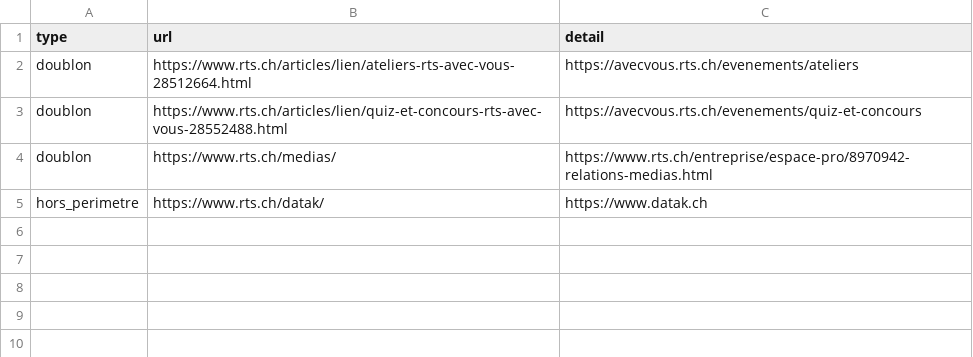
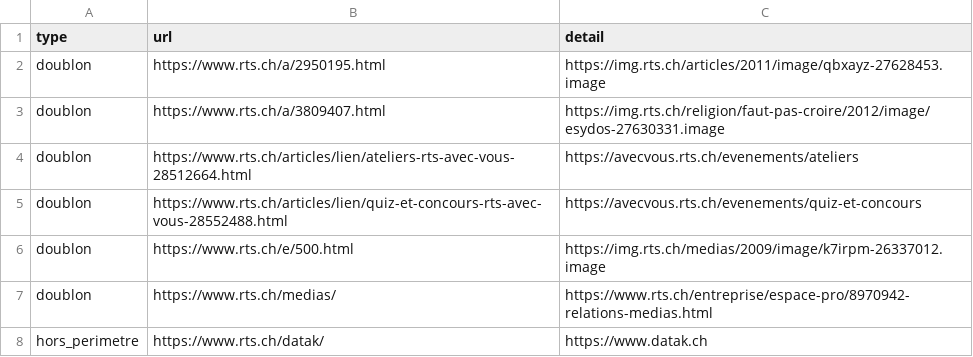
Before and after one commit to ArmandDelessert/RTS-indexer, a TSV file: data/_anomalies.tsv, drawn as a sheet.

Commit message:
data: recontrôle forcé de a/, e/, technik/, java/ (--recheck-days 0)
Ces URLs étaient en cache depuis le 14 août (avant le filtrage de
périmètre), donc ignorées par le dernier verify malgré --path — la
fenêtre de fraîcheur de 30 jours les jugeait encore à jour. Recontrôlées
sans égard pour le cache : les 3 redirections vers img.rts.ch (a/2950195,
a/3809407, e/500.html) sont maintenant journalisées comme doublons ;
technik/java confirment un 406 stable (page "Introuvable" de RTS servie
avec le mauvais code HTTP), toujours non concluant par conception.

```diff
--- a/data/_anomalies.tsv
+++ b/data/_anomalies.tsv
@@ -1,4 +1,7 @@
 type	url	detail
+doublon	https://www.rts.ch/a/2950195.html	https://img.rts.ch/articles/2011/image/qbxayz-27628453.image
+doublon	https://www.rts.ch/a/3809407.html	https://img.rts.ch/religion/faut-pas-croire/2012/image/esydos-27630331.image
 doublon	https://www.rts.ch/articles/lien/ateliers-rts-avec-vous-28512664.html	https://avecvous.rts.ch/evenements/ateliers
 doublon	https://www.rts.ch/articles/lien/quiz-et-concours-rts-avec-vous-28552488.html	https://avecvous.rts.ch/evenements/quiz-et-concours
+doublon	https://www.rts.ch/e/500.html	https://img.rts.ch/medias/2009/image/k7irpm-26337012.image
 doublon	https://www.rts.ch/medias/	https://www.rts.ch/entreprise/espace-pro/8970942-relations-medias.html
```
Also changed, not shown: 1 other file.
